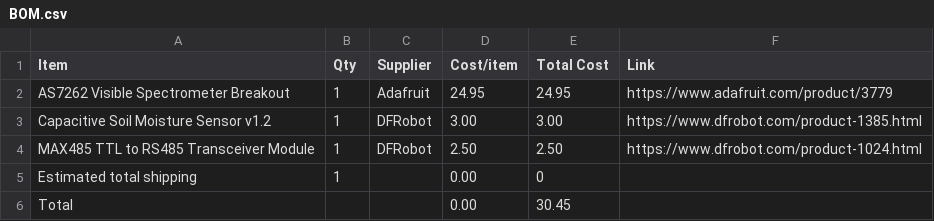
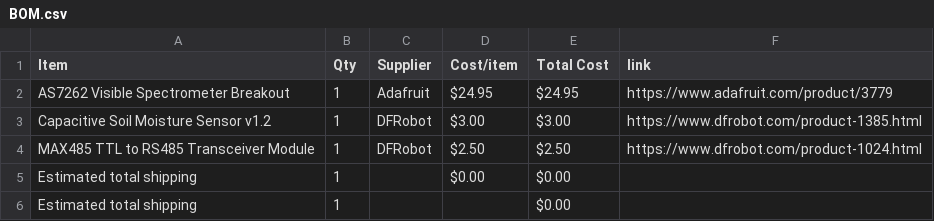
Before and after one commit to NeonGuacamole08/half-life-experience, a CSV file: BOM.csv, drawn as a sheet.

```diff
--- a/BOM.csv
+++ b/BOM.csv
@@ -1,6 +1,6 @@
-Item,Qty,Supplier,Cost/item,Total Cost,Link
-AS7262 Visible Spectrometer Breakout,1,Adafruit,24.95,24.95,https://www.adafruit.com/product/3779
-Capacitive Soil Moisture Sensor v1.2,1,DFRobot,3.00,3.00,https://www.dfrobot.com/product-1385.html
-MAX485 TTL to RS485 Transceiver Module,1,DFRobot,2.50,2.50,https://www.dfrobot.com/product-1024.html
-Estimated total shipping,1,,0.00,0,
-Total,,,0.00,30.45,
+Item,Qty,Supplier,Cost/item,Total Cost,link
+AS7262 Visible Spectrometer Breakout,1,Adafruit,$24.95,$24.95,https://www.adafruit.com/product/3779
+Capacitive Soil Moisture Sensor v1.2,1,DFRobot,$3.00,$3.00,https://www.dfrobot.com/product-1385.html
+MAX485 TTL to RS485 Transceiver Module,1,DFRobot,$2.50,$2.50,https://www.dfrobot.com/product-1024.html
+Estimated total shipping,1,,$0.00,$0.00,
+Estimated total shipping,1,,,$0.00,
```
Also changed, not shown: 1 other file.
